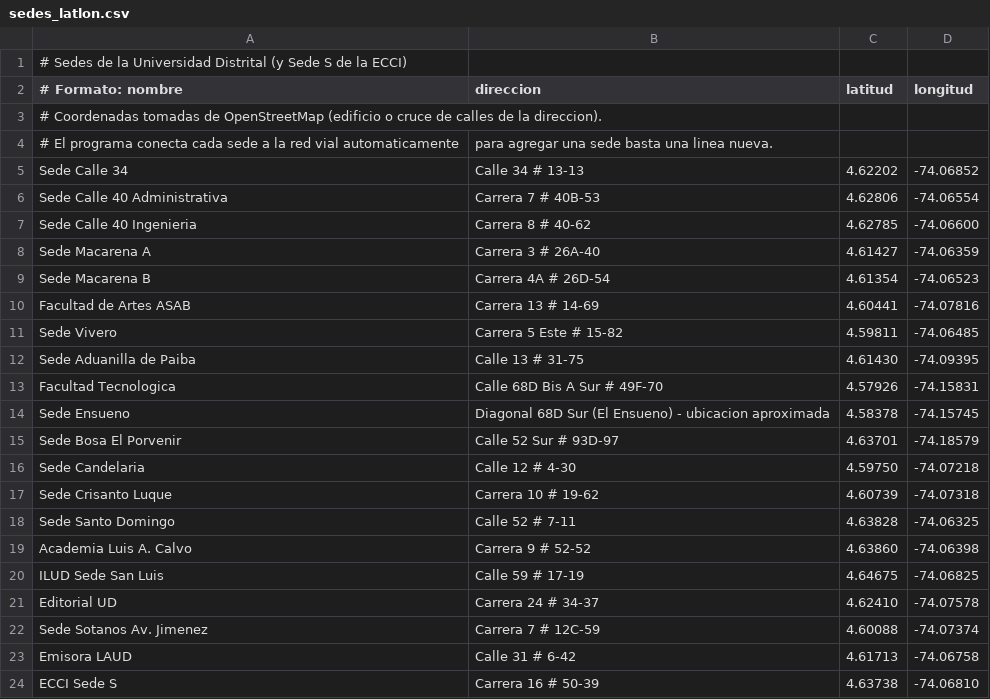
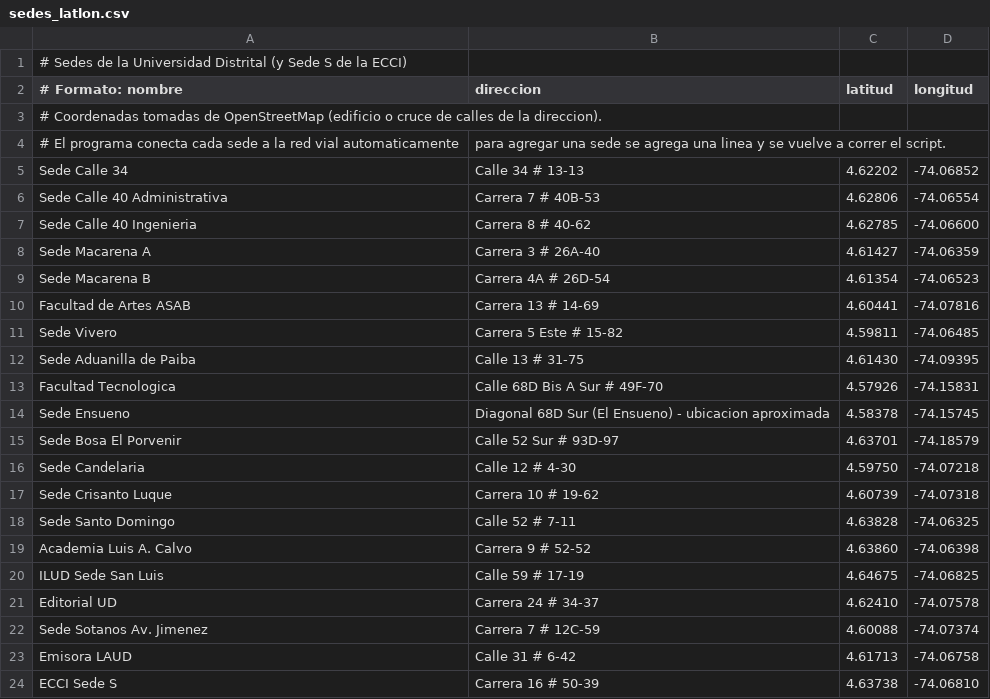
Before and after one commit to yoesitooo/ProyectoFInalCiencias, a CSV file: herramientas/sedes_latlon.csv, drawn as a sheet.

```diff
--- a/herramientas/sedes_latlon.csv
+++ b/herramientas/sedes_latlon.csv
@@ -3,3 +3,3 @@
 # Coordenadas tomadas de OpenStreetMap (edificio o cruce de calles de la direccion).
-# El programa conecta cada sede a la red vial automaticamente; para agregar una sede basta una linea nueva.
+# El programa conecta cada sede a la red vial automaticamente; para agregar una sede se agrega una linea y se vuelve a correr el script.
 Sede Calle 34;Calle 34 # 13-13;4.62202;-74.06852
```
Also changed, not shown: 10 other files.
